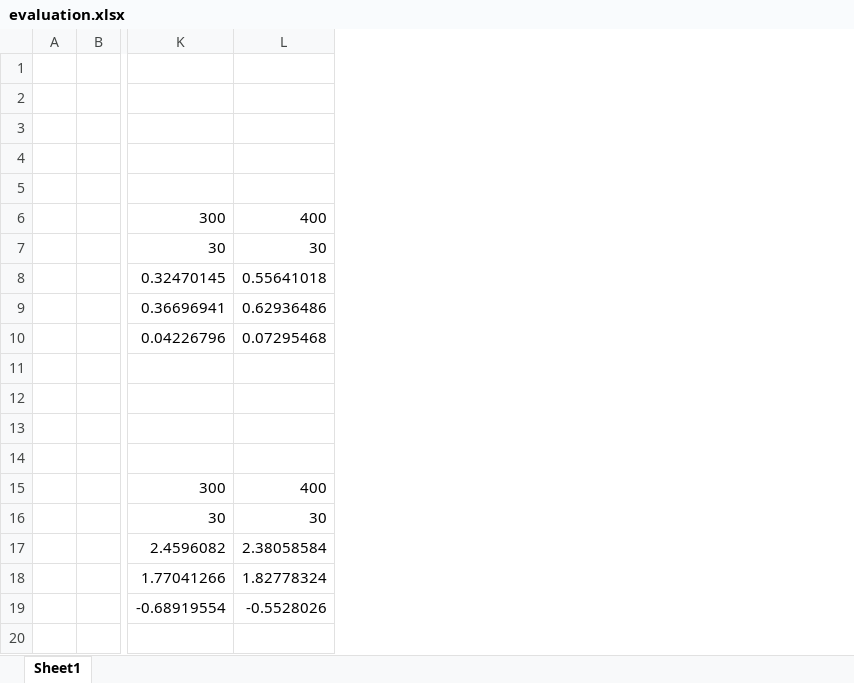
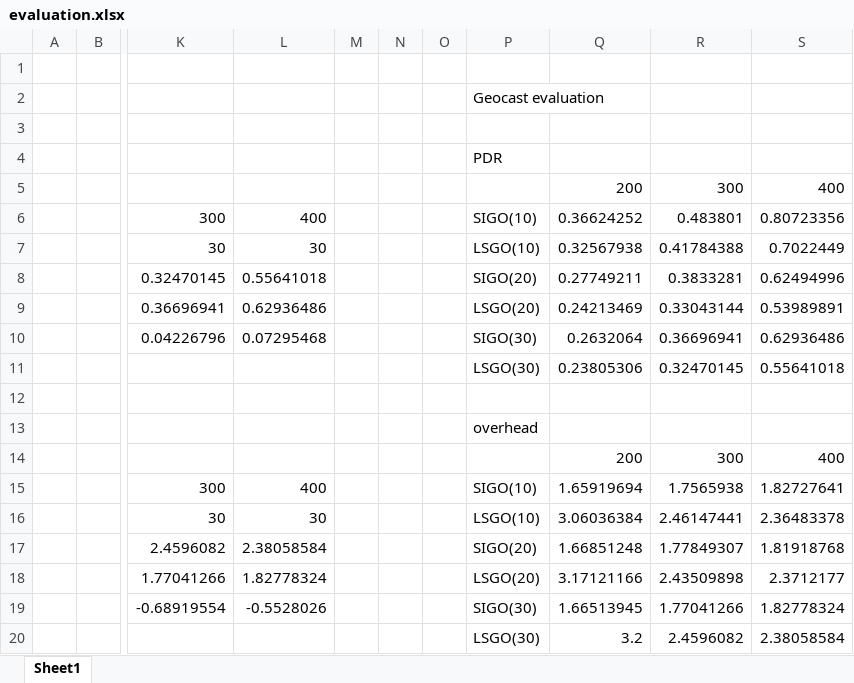
Before and after one commit to shutoushu/ns3.30, an Excel workbook: data/get_data/geocast_output/evaluation.xlsx, sheet Sheet1, drawn as a sheet; only a part is shown, gaps mark what is left out; values as stored, in another font and other column widths than the file's, no borders; charts and pictures not drawn; rows hold the shown columns only; the diff names each change by its address in the sheet, - before the commit and + after, or states it on an @@ line.

Commit message:
コード修正　geocast lsgo sigo完成

```diff
--- a/data/get_data/geocast_output/evaluation.xlsx (sheet Sheet1)
+++ b/data/get_data/geocast_output/evaluation.xlsx (sheet Sheet1)
+column M, empty
+column N, empty
+column O, empty
+column P, rows 2-19: Geocast evaluation |  | PDR |  | SIGO(10) | LSGO(10) | SIGO(20) | LSGO(20) | SIGO(30) | LSGO(30) |  | overhead |  | SIGO(10) | LSGO(10) | SIGO(20) | LSGO(20) | SIGO(30)
+column Q, rows 5-19: 200 | 0.36624252 | 0.32567938 | 0.27749211 | 0.24213469 | 0.2632064 | 0.23805306 |  |  | 200 | 1.65919694 | 3.06036384 | 1.66851248 | 3.17121166 | 1.66513945
+column R, rows 5-19: 300 | 0.483801 | 0.41784388 | 0.3833281 | 0.33043144 | 0.36696941 | 0.32470145 |  |  | 300 | 1.7565938 | 2.46147441 | 1.77849307 | 2.43509898 | 1.77041266
+column S, rows 5-19: 400 | 0.80723356 | 0.7022449 | 0.62494996 | 0.53989891 | 0.62936486 | 0.55641018 |  |  | 400 | 1.82727641 | 2.36483378 | 1.81918768 | 2.3712177 | 1.82778324
-row 5: (empty)
+row 5:  |  |  |  |  |  |  |  | 200 | 300 | 400
-row 11: (empty)
+row 11:  |  |  |  |  |  |  | LSGO(30) | 0.23805306 | 0.32470145 | 0.55641018
-row 14: (empty)
+row 14:  |  |  |  |  |  |  |  | 200 | 300 | 400
+row 20:  |  |  |  |  |  |  | LSGO(30) | 3.2 | 2.4596082 | 2.38058584
```
Also changed, not shown: charts or pictures, 2 other files.
